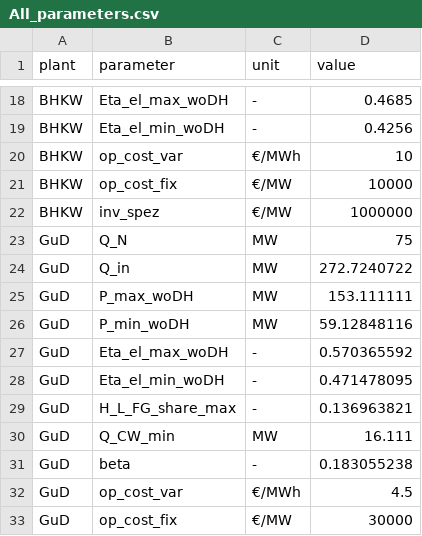
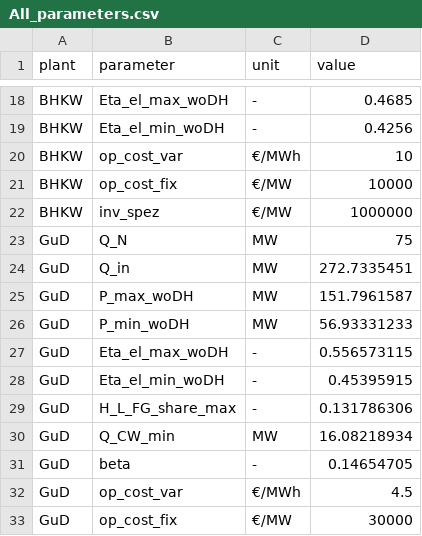
Before and after one commit to maltefritz/SWSH, a CSV file: Eingangsdaten/All_parameters.csv, drawn as a sheet; only a part is shown, gaps mark what is left out.

Commit message:
Update gud data in all_parameters

```diff
--- a/Eingangsdaten/All_parameters.csv
+++ b/Eingangsdaten/All_parameters.csv
@@ -23,10 +23,10 @@ BHKW;inv_spez;€/MW;1000000
 GuD;Q_N;MW;75
-GuD;Q_in;MW;272.7240722
-GuD;P_max_woDH;MW;153.111111
-GuD;P_min_woDH;MW;59.12848116
-GuD;Eta_el_max_woDH;-;0.570365592
-GuD;Eta_el_min_woDH;-;0.471478095
-GuD;H_L_FG_share_max;-;0.136963821
-GuD;Q_CW_min;MW;16.111
-GuD;beta;-;0.183055238
+GuD;Q_in;MW;272.7335451
+GuD;P_max_woDH;MW;151.7961587
+GuD;P_min_woDH;MW;56.93331233
+GuD;Eta_el_max_woDH;-;0.556573115
+GuD;Eta_el_min_woDH;-;0.45395915
+GuD;H_L_FG_share_max;-;0.131786306
+GuD;Q_CW_min;MW;16.08218934
+GuD;beta;-;0.14654705
 GuD;op_cost_var;€/MWh;4.5
```
